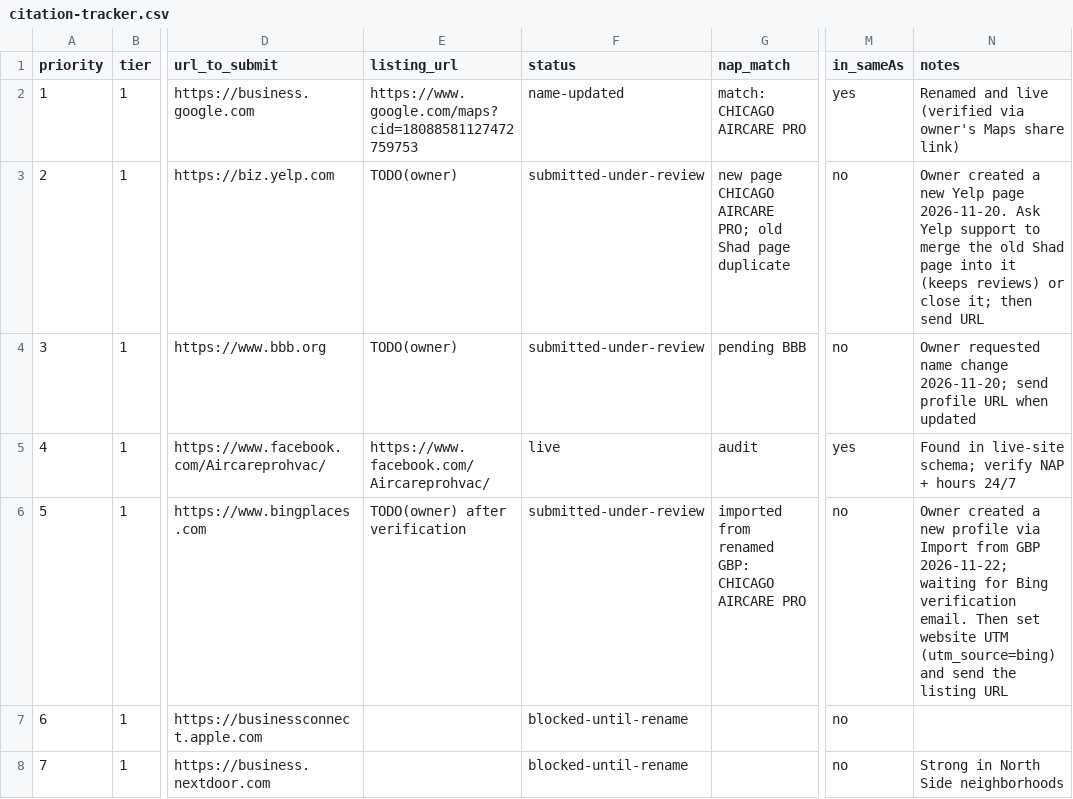
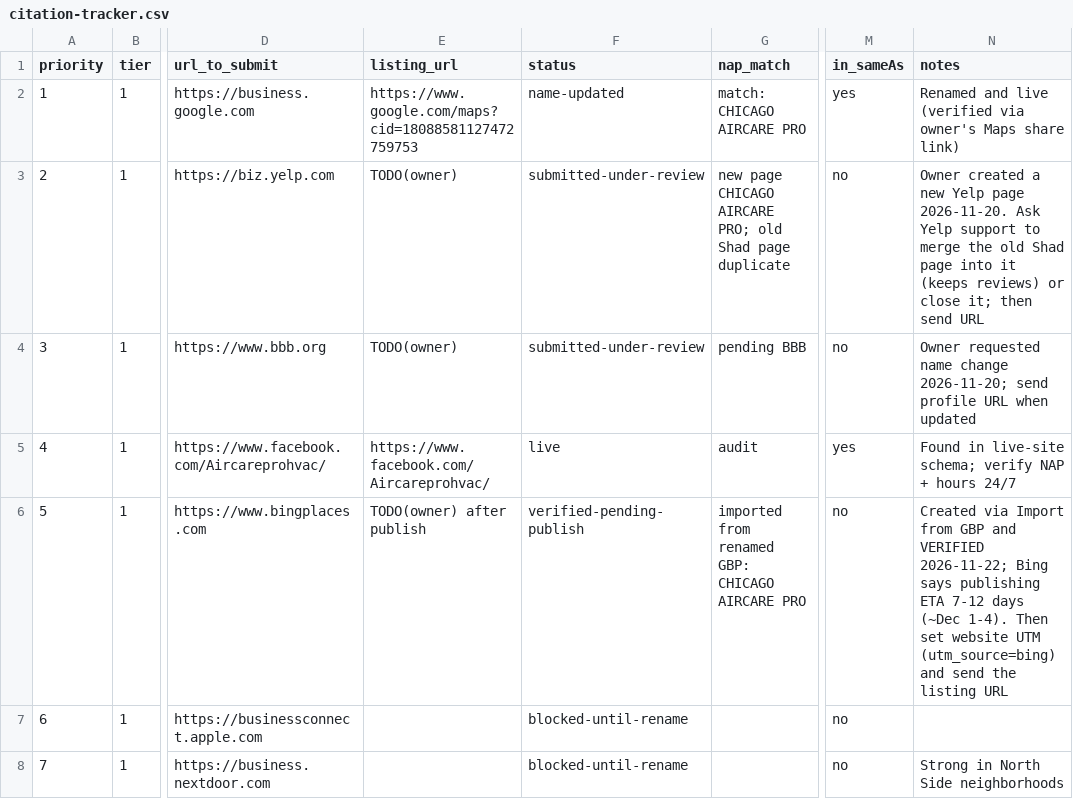
Before and after one commit to navidahadusa/aircarepro, a CSV file: marketing/citations/citation-tracker.csv, drawn as a sheet; only a part is shown, gaps mark what is left out; the diff names each change by its address in the sheet, - before the commit and + after, or states it on an @@ line.

```diff
--- a/marketing/citations/citation-tracker.csv
+++ b/marketing/citations/citation-tracker.csv
-E6 (listing_url): TODO(owner) after verification
+E6 (listing_url): TODO(owner) after publish
-F6 (status): submitted-under-review
+F6 (status): verified-pending-publish
-N6 (notes): Owner created a new profile via Import from GBP 2026-11-22; waiting for Bing verification email. Then set…
+N6 (notes): Created via Import from GBP and VERIFIED 2026-11-22; Bing says publishing ETA 7-12 days (~Dec 1-4). Then set…
```
Also changed, not shown: 1 other file.
